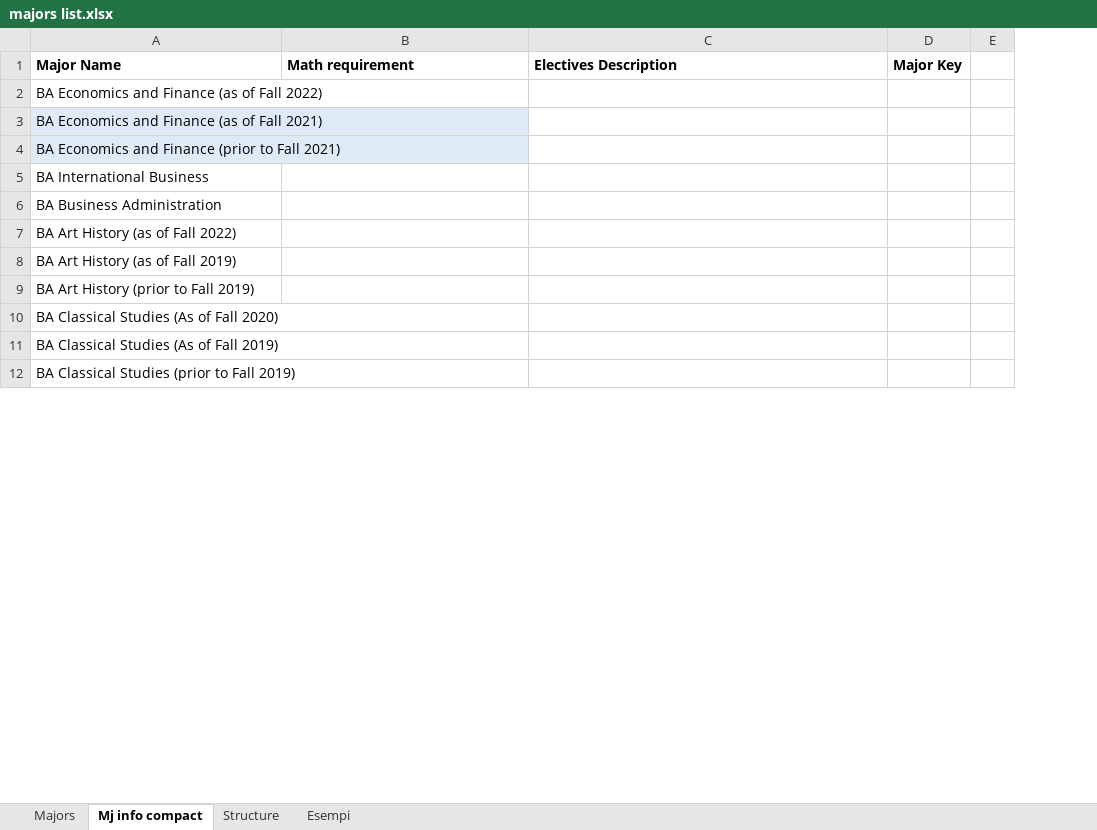
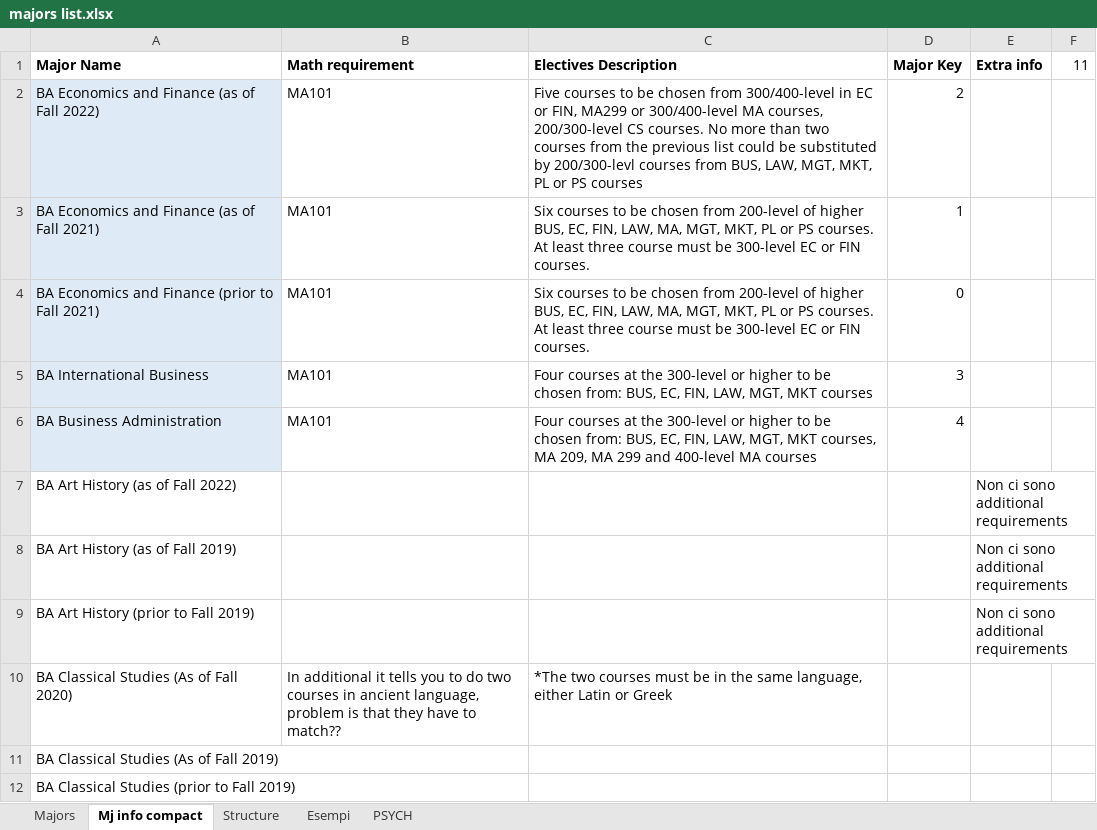
Before and after one commit to pangelini9/advising, an Excel workbook: prerequisites/trial prereq/execution_files/majors list.xlsx, sheet Mj info compact, drawn as a sheet; only a part is shown; values as stored, in another font and other column widths than the file's, no borders; charts and pictures and conditional formats not drawn; removed rows and columns are numbered as before the commit, all else as after; the diff covers the shown part only; the diff names each change by its address in the sheet, - before the commit and + after, or states it on an @@ line.

```diff
--- a/prerequisites/trial prereq/execution_files/majors list.xlsx (sheet Mj info compact)
+++ b/prerequisites/trial prereq/execution_files/majors list.xlsx (sheet Mj info compact)
+sheet tab: PSYCH
-column E, empty
+column E (Extra info), rows 7-9: all Non ci sono additional requirements
+column F (11), empty
-A2 fill: none
+A2 fill: #DEEBF7
-B2:B6 (Math requirement): (empty)
+B2:B6 (Math requirement): MA101
-C2 (Electives Description): (empty)
+C2 (Electives Description): Five courses to be chosen from 300/400-level in EC or FIN, MA299 or 300/400-level MA courses, 200/300-level CS courses. No more than two courses from the previous list could be substituted by 200/300-levl courses from BUS, LAW, MGT, MKT, PL or PS courses
-D2 (Major Key): (empty)
+D2 (Major Key): 2
-C3:C4 (Electives Description): (empty)
+C3:C4 (Electives Description): Six courses to be chosen from 200-level of higher BUS, EC, FIN, LAW, MA, MGT, MKT, PL or PS courses. At least three course must be 300-level EC or FIN courses.
-D3 (Major Key): (empty)
+D3 (Major Key): 1
-D4 (Major Key): (empty)
+D4 (Major Key): 0
-A5:A6 fill: none
+A5:A6 fill: #DEEBF7
-C5 (Electives Description): (empty)
+C5 (Electives Description): Four courses at the 300-level or higher to be chosen from: BUS, EC, FIN, LAW, MGT, MKT courses
-D5 (Major Key): (empty)
+D5 (Major Key): 3
-C6 (Electives Description): (empty)
+C6 (Electives Description): Four courses at the 300-level or higher to be chosen from: BUS, EC, FIN, LAW, MGT, MKT courses, MA 209, MA 299 and 400-level MA courses
-D6 (Major Key): (empty)
+D6 (Major Key): 4
-B10 (Math requirement): (empty)
+B10 (Math requirement): In additional it tells you to do two courses in ancient language, problem is that they have to match??
-C10 (Electives Description): (empty)
+C10 (Electives Description): *The two courses must be in the same language, either Latin or Greek
```
Also changed, not shown: 2 added rows, 1 moved row, 18 edited cells and cell formats elsewhere in this sheet, sheet Majors, charts or pictures, 3 other files.
